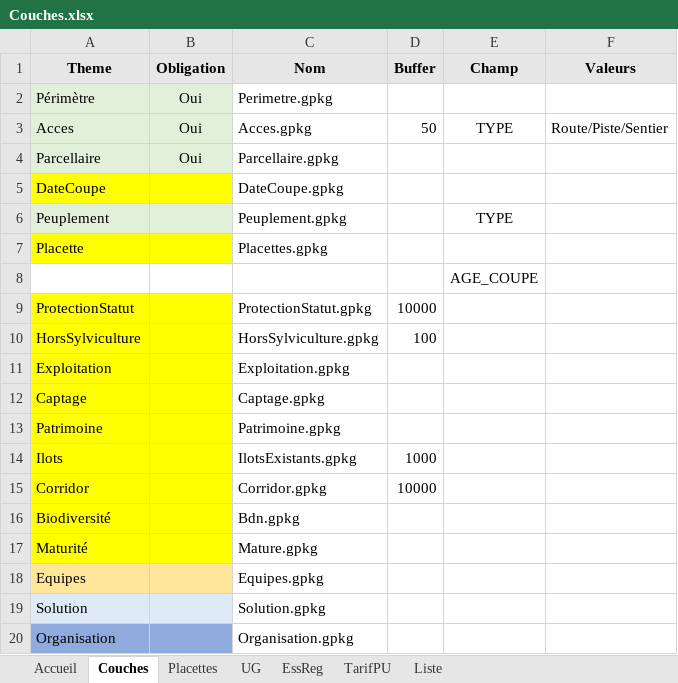
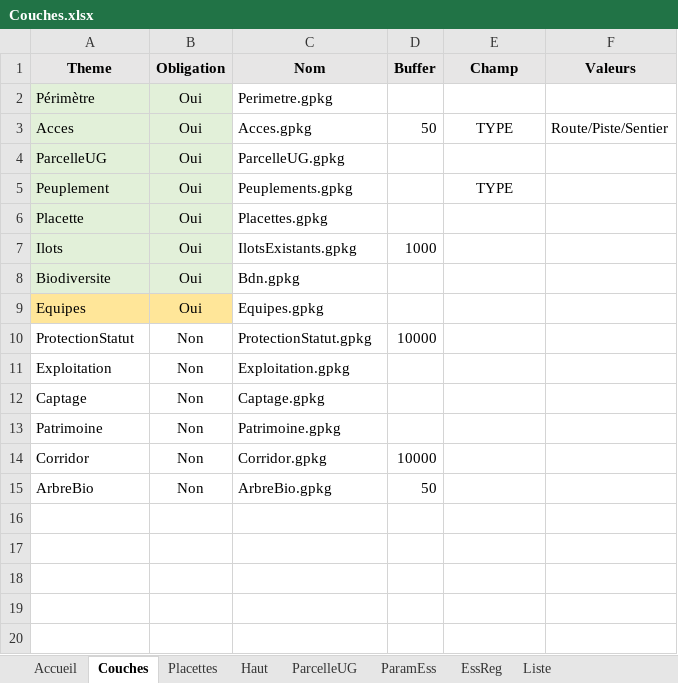
Before and after one commit to Bruciamacchie/Iloscope, an Excel workbook: Projets/MotteServolex/Couches.xlsx, sheet Couches, drawn as a sheet; values as stored, in another font and other column widths than the file's, no borders; removed rows and columns are numbered as before the commit, all else as after; the diff names each change by its address in the sheet, - before the commit and + after, or states it on an @@ line.

```diff
--- a/Projets/MotteServolex/Couches.xlsx (sheet Couches)
+++ b/Projets/MotteServolex/Couches.xlsx (sheet Couches)
-sheet tab: UG
+sheet tab: ParcelleUG
-sheet tab: TarifPU
+sheet tab: ParamEss
+sheet tab: Haut
@@ sheet tab order changed: Accueil | Couches | Placettes | Haut | ParcelleUG | ParamEss | EssReg | Liste @@
-A4 (Theme): Parcellaire
+A4 (Theme): ParcelleUG
-C4 (Nom): Parcellaire.gpkg
+C4 (Nom): ParcelleUG.gpkg
-row 5: DateCoupe |  | DateCoupe.gpkg
-B5:B6 (Obligation): (empty)
+B5:B6 (Obligation): Oui
-C5 (Nom): Peuplement.gpkg
+C5 (Nom): Peuplements.gpkg
-A6:B6 fill: #FFFF00
+A6:B6 fill: #E2F0D9
-row 8:  |  |  |  | AGE_COUPE
+row 7: Ilots | Oui | IlotsExistants.gpkg | 1000
+row 8: Biodiversite | Oui | Bdn.gpkg
+row 9: Equipes | Oui | Equipes.gpkg
-A10:B10 fill: #FFFF00
+A10:B10 fill: none
-B10 (Obligation): (empty)
+B10 (Obligation): Non
-row 10: HorsSylviculture |  | HorsSylviculture.gpkg | 100
-A11:B13 fill: #FFFF00
+A11:B13 fill: none
-B11:B13 (Obligation): (empty)
+B11:B13 (Obligation): Non
-row 14: Ilots |  | IlotsExistants.gpkg | 1000
-A14:B14 fill: #FFFF00
+A14:B14 fill: none
-B14 (Obligation): (empty)
+B14 (Obligation): Non
-row 16: Biodiversité |  | Bdn.gpkg
-row 17: Maturité |  | Mature.gpkg
-row 18: Equipes |  | Equipes.gpkg
-row 19: Solution |  | Solution.gpkg
-row 20: Organisation |  | Organisation.gpkg
+row 15: ArbreBio | Non | ArbreBio.gpkg | 50
```
Also changed, not shown: sheet Placettes, sheet ParcelleUG, sheet ParamEss, sheet Liste, sheet Accueil, sheet EssReg, hidden cells, charts or pictures, 1 other file.
